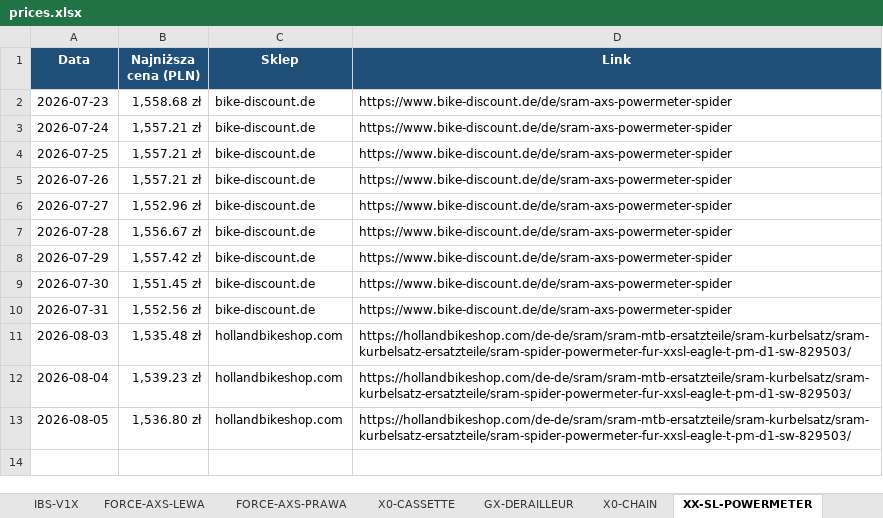
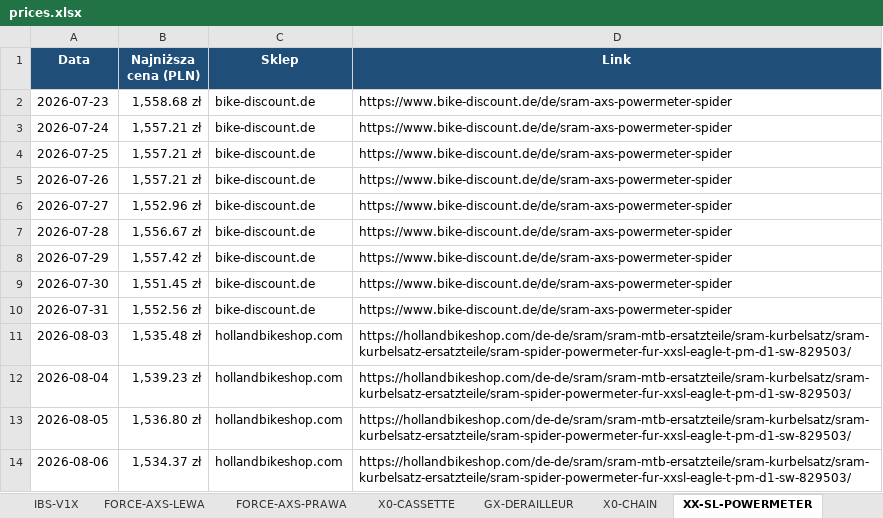
Before and after one commit to Wotjek/PriceChecker, an Excel workbook: output/prices.xlsx, sheet XX-SL-POWERMETER, drawn as a sheet; values as stored, in another font and other column widths than the file's, no borders; charts and pictures not drawn; the diff names each change by its address in the sheet, - before the commit and + after, or states it on an @@ line.

```diff
--- a/output/prices.xlsx (sheet XX-SL-POWERMETER)
+++ b/output/prices.xlsx (sheet XX-SL-POWERMETER)
+row 14: 2026-08-06 | 1,534.37 zł | hollandbikeshop.com | https://hollandbikeshop.com/de-de/sram/sram-mtb-ersatzteile/sram-kurbelsatz/sram-kurbelsatz-ersatzteile/sram-spider-powermeter-fur-xxsl-eagle-t-pm-d1-sw-829503/
```
Also changed, not shown: sheet Historia, sheet Podsumowanie, sheet GARBARUK-40T-AERO, sheet Canyon S15 VCLS 2.0, sheet GX-DERAILLEUR, sheet FORCE-AXS-LEWA, 4 more sheets, charts or pictures, 8 other files.
